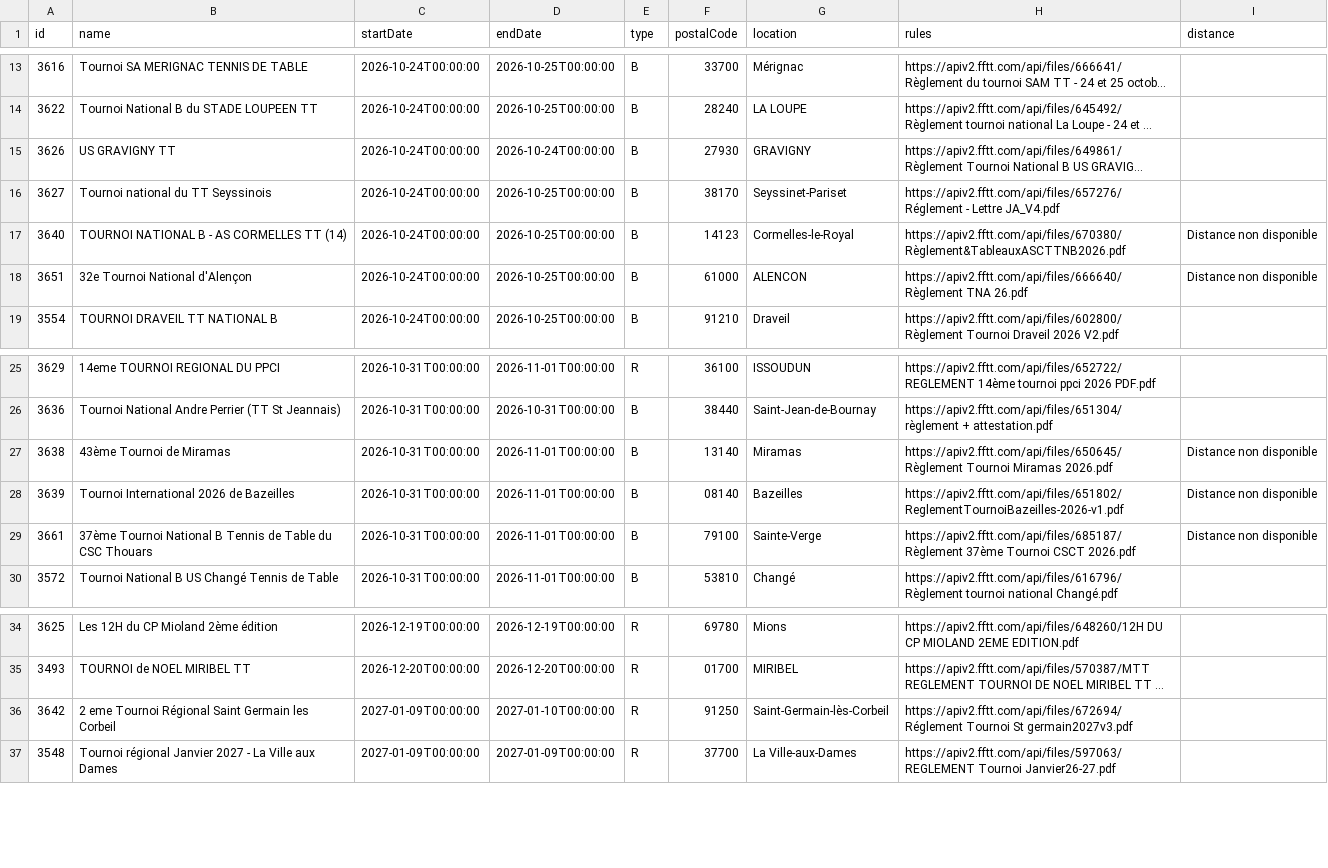
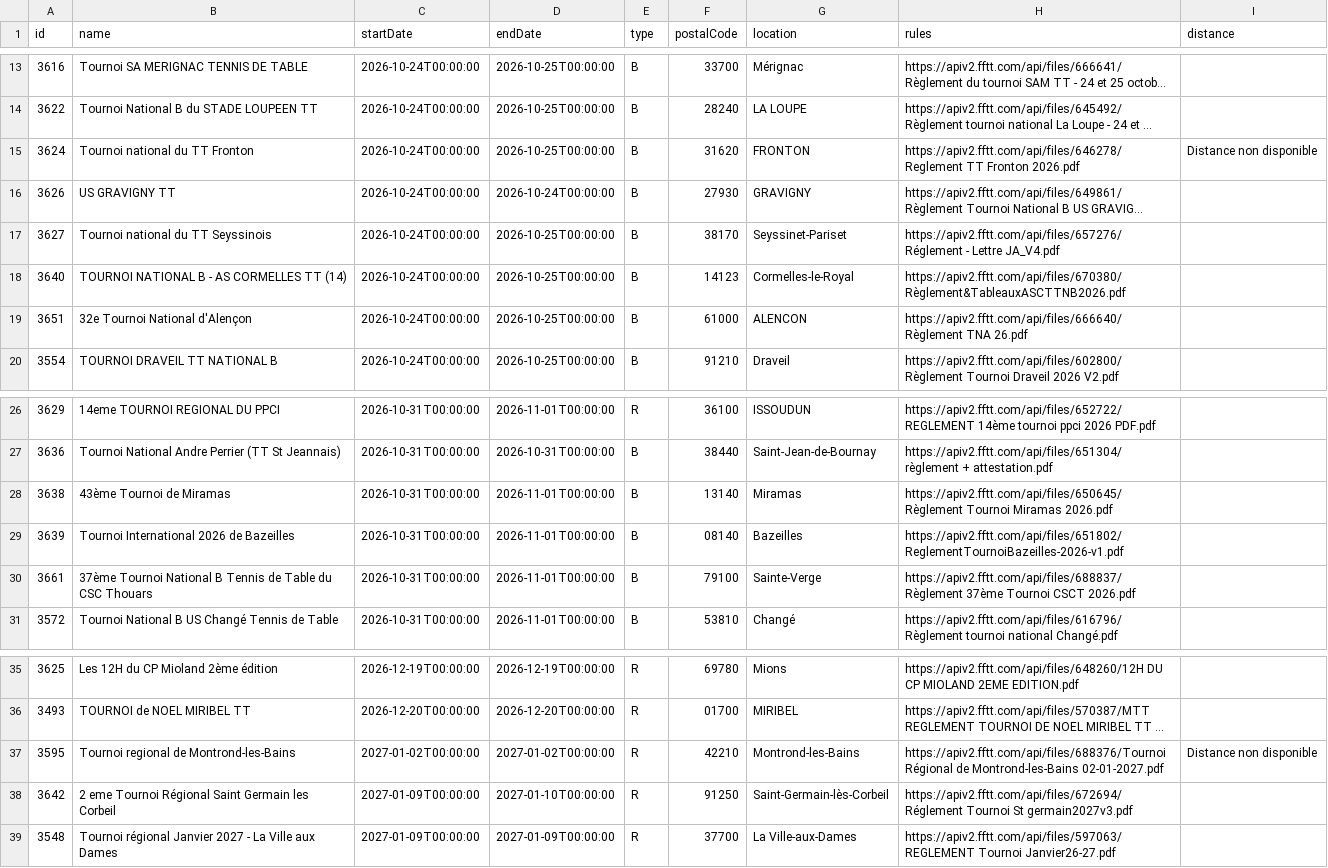
Before and after one commit to dcuenot/scrape_tournaments, a CSV file: csv/tournois.csv, drawn as a sheet; only a part is shown, gaps mark what is left out; long unchanged cells end in …; addresses are those after the commit; the diff names each change by its address in the sheet, - before the commit and + after, or states it on an @@ line.

```diff
--- a/csv/tournois.csv
+++ b/csv/tournois.csv
+row 15: 3624 | Tournoi national du TT Fronton | 2026-10-24T00:00:00 | 2026-10-25T00:00:00 | B | 31620 | FRONTON | https://apiv2.fftt.com/api/files/646278/Reglement TT Fronton 2026.pdf | Distance non disponible
-I18:I19 (distance): Distance non disponible
+I18:I19 (distance): (empty)
-I28:I30 (distance): Distance non disponible
+I28:I30 (distance): (empty)
-H30 (rules): https://apiv2.fftt.com/api/files/685187/Règlement 37ème Tournoi…
+H30 (rules): https://apiv2.fftt.com/api/files/688837/Règlement 37ème Tournoi…
+row 37: 3595 | Tournoi regional de Montrond-les-Bains | 2027-01-02T00:00:00 | 2027-01-02T00:00:00 | R | 42210 | Montrond-les-Bains | https://apiv2.fftt.com/api/files/688376/Tournoi Régional de Montrond-les-Bains 02-01-2027.pdf | Distance non disponible
```
Also changed, not shown: csv/new_tournaments.csv.
